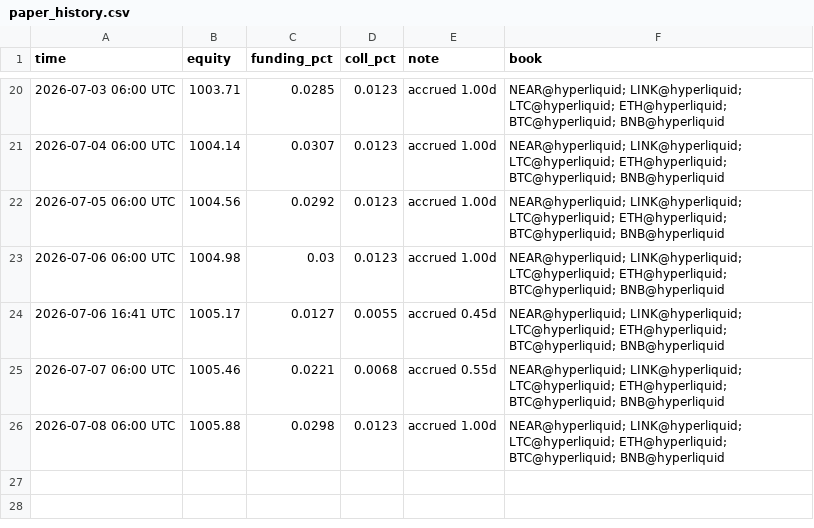
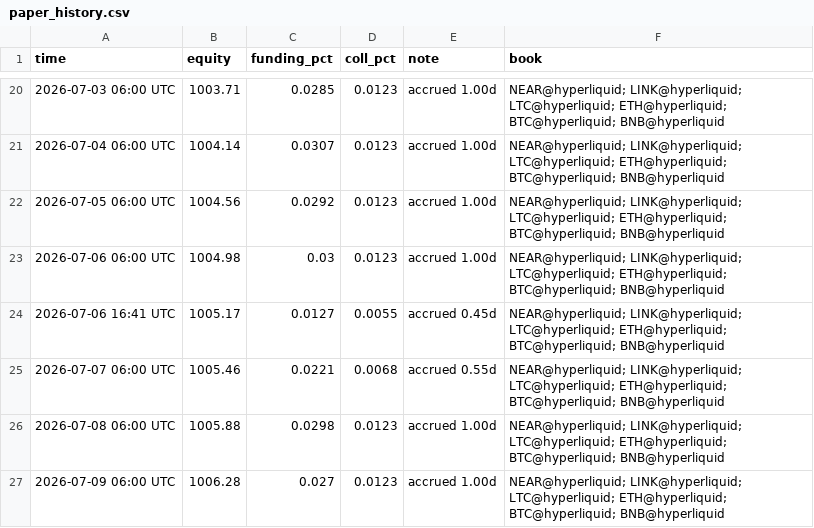
Before and after one commit to megatron-vektorlab/carry-dashboard, a CSV file: data/paper_history.csv, drawn as a sheet; only a part is shown, gaps mark what is left out; the diff names each change by its address in the sheet, - before the commit and + after, or states it on an @@ line.

```diff
--- a/data/paper_history.csv
+++ b/data/paper_history.csv
+row 27: 2026-07-09 06:00 UTC | 1006.28 | 0.027 | 0.0123 | accrued 1.00d | NEAR@hyperliquid; LINK@hyperliquid; LTC@hyperliquid; ETH@hyperliquid; BTC@hyperliquid; BNB@hyperliquid
```
Also changed, not shown: 1 other file.
